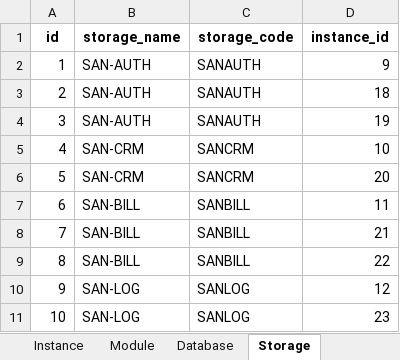
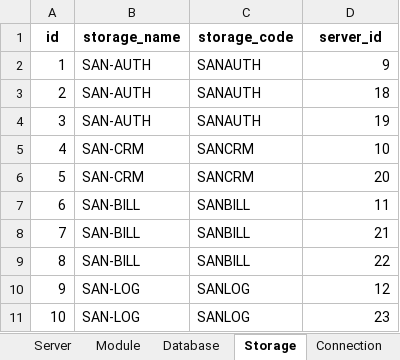
Before and after one commit to Hecker-Chuoi/VDT---GD2, an Excel workbook: Documents/it_services_connection.xlsx, sheet Storage, drawn as a sheet; values as stored, in another font and other column widths than the file's, no borders; the diff names each change by its address in the sheet, - before the commit and + after, or states it on an @@ line.

```diff
--- a/Documents/it_services_connection.xlsx (sheet Storage)
+++ b/Documents/it_services_connection.xlsx (sheet Storage)
-sheet tab: Instance
+sheet tab: Server
-D1: instance_id
+D1: server_id
```
Also changed, not shown: sheet Database, sheet Server, sheet Module, 47 other files.
